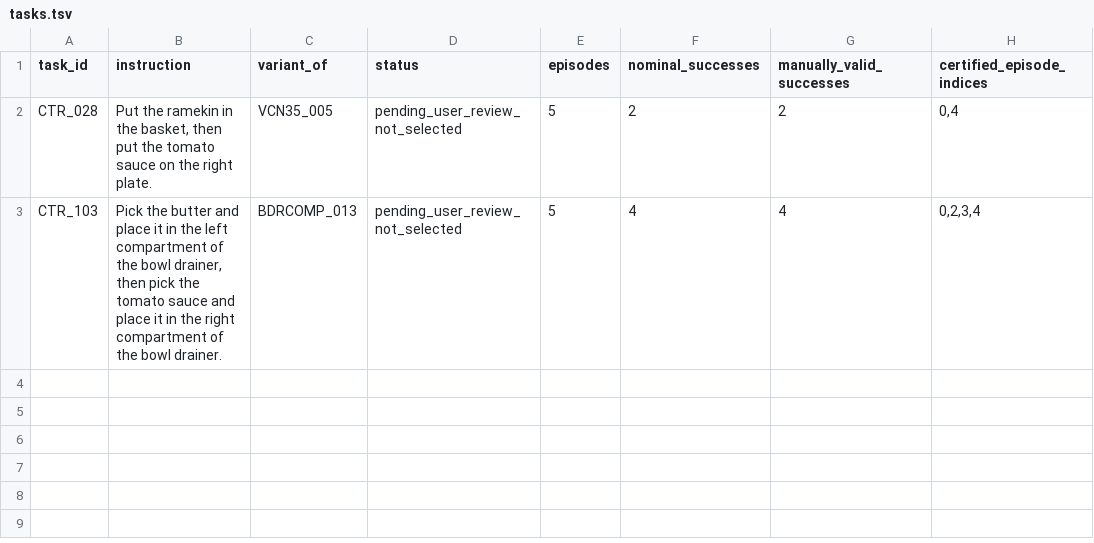
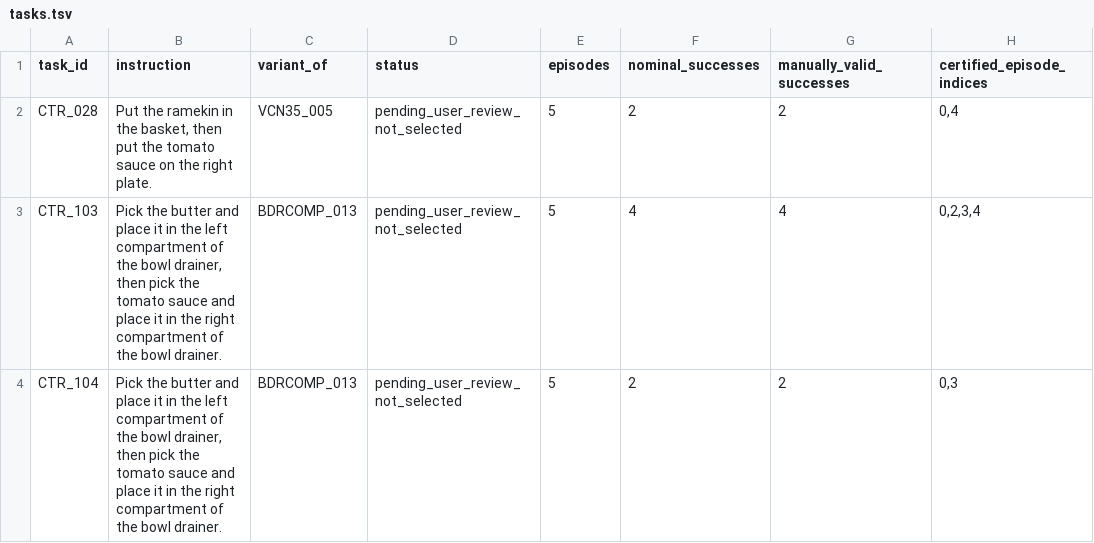
Before and after one commit to sglsh5688/RAIN, a TSV file: compose_traj_repair/tasks.tsv, drawn as a sheet; the diff names each change by its address in the sheet, - before the commit and + after, or states it on an @@ line.

Commit message:
Add second verified drainer pose repair (2/5)

```diff
--- a/compose_traj_repair/tasks.tsv
+++ b/compose_traj_repair/tasks.tsv
+row 4: CTR_104 | Pick the butter and place it in the left compartment of the bowl drainer, then pick the tomato sauce and place it in the right compartment of the bowl drainer. | BDRCOMP_013 | pending_user_review_not_selected | 5 | 2 | 2 | 0,3
```
Also changed, not shown: 18 other files.
